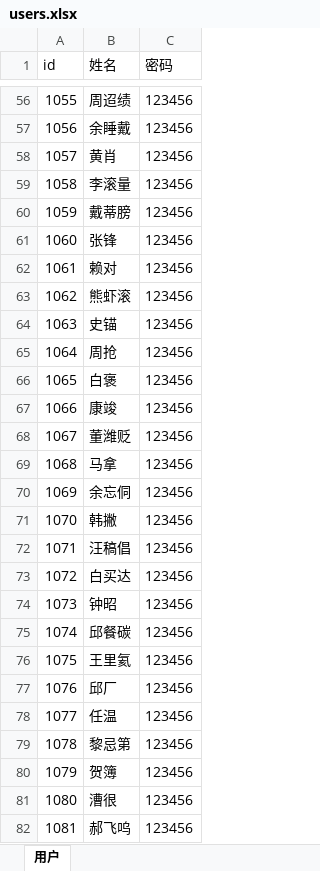
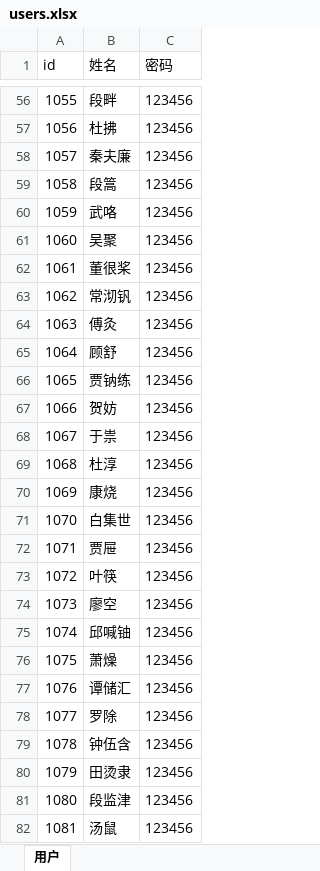
Before and after one commit to rendaoxiaoyao/reggie, an Excel workbook: 3.5.1/3.5.1/src/main/webapp/file/users.xlsx, sheet 用户, drawn as a sheet; only a part is shown, gaps mark what is left out; values as stored, in another font and other column widths than the file's, no borders; the diff covers the shown part only; the diff names each change by its address in the sheet, - before the commit and + after, or states it on an @@ line.

```diff
--- a/3.5.1/3.5.1/src/main/webapp/file/users.xlsx (sheet 用户)
+++ b/3.5.1/3.5.1/src/main/webapp/file/users.xlsx (sheet 用户)
-B56 (姓名): 周迢绩
+B56 (姓名): 段畔
-B57 (姓名): 余睡戴
+B57 (姓名): 杜拂
-B58 (姓名): 黄肖
+B58 (姓名): 秦夫廉
-B59 (姓名): 李滚量
+B59 (姓名): 段篙
-B60 (姓名): 戴蒂膀
+B60 (姓名): 武咯
-B61 (姓名): 张锋
+B61 (姓名): 吴聚
-B62 (姓名): 赖对
+B62 (姓名): 董很桨
-B63 (姓名): 熊虾滚
+B63 (姓名): 常沏钒
-B64 (姓名): 史锚
+B64 (姓名): 傅灸
-B65 (姓名): 周抢
+B65 (姓名): 顾舒
-B66 (姓名): 白褒
+B66 (姓名): 贾钠练
-B67 (姓名): 康竣
+B67 (姓名): 贺妨
-B68 (姓名): 董潍贬
+B68 (姓名): 于祟
-B69 (姓名): 马拿
+B69 (姓名): 杜淳
-B70 (姓名): 余忘侗
+B70 (姓名): 康烧
-B71 (姓名): 韩撇
+B71 (姓名): 白集世
-B72 (姓名): 汪稿倡
+B72 (姓名): 贾屉
-B73 (姓名): 白买达
+B73 (姓名): 叶筷
-B74 (姓名): 钟昭
+B74 (姓名): 廖空
-B75 (姓名): 邱餐碳
+B75 (姓名): 邱喊铀
-B76 (姓名): 王里氦
+B76 (姓名): 萧燥
-B77 (姓名): 邱厂
+B77 (姓名): 谭储汇
-B78 (姓名): 任温
+B78 (姓名): 罗除
-B79 (姓名): 黎忌第
+B79 (姓名): 钟伍含
-B80 (姓名): 贺簿
+B80 (姓名): 田烫隶
-B81 (姓名): 漕很
+B81 (姓名): 段监津
-B82 (姓名): 郝飞呜
+B82 (姓名): 汤鼠
```
Also changed, not shown: 84 edited cells elsewhere in this sheet, 46 other files.
